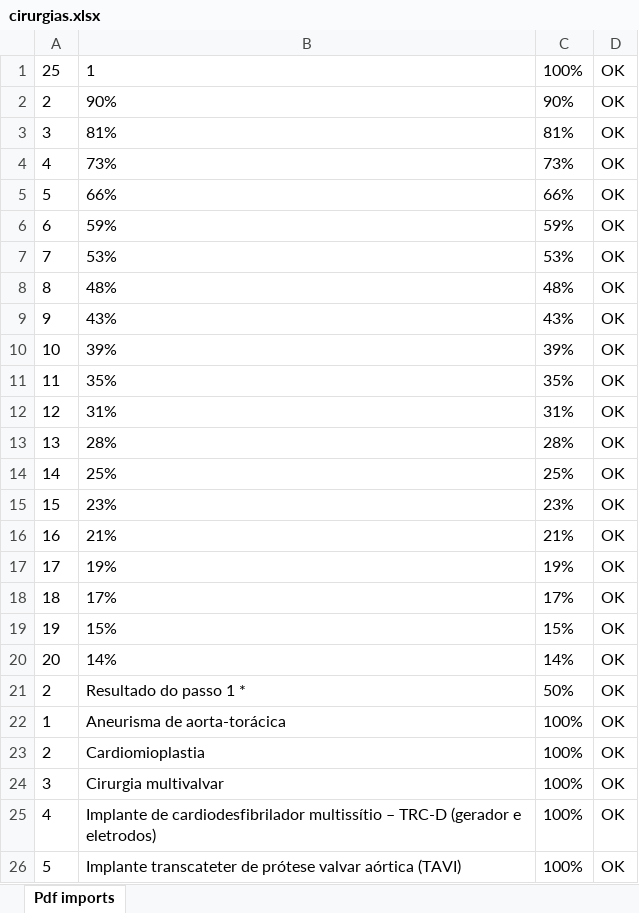
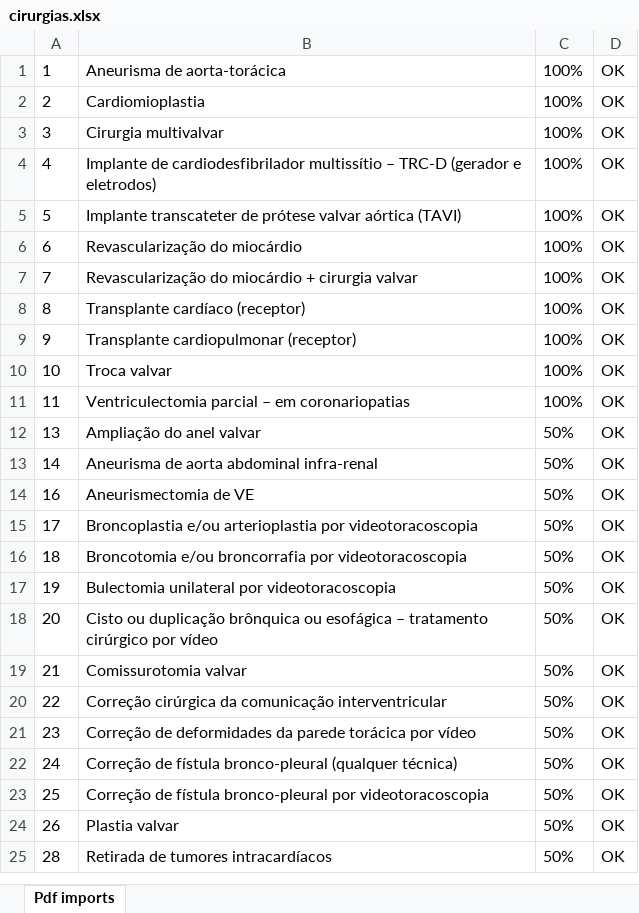
Before and after one commit to vppontes/ProjetoAsseguradoras, an Excel workbook: cirurgias.xlsx, sheet Pdf imports, drawn as a sheet; only a part is shown; the shorter side is filled out with more unchanged rows; values as stored, in another font and other column widths than the file's, no borders; the diff covers the shown part only; the diff names each change by its address in the sheet, - before the commit and + after, or states it on an @@ line.

```diff
--- a/cirurgias.xlsx (sheet Pdf imports)
+++ b/cirurgias.xlsx (sheet Pdf imports)
-row 1: 25 | 1 | 100% | OK
-row 2: 2 | 90% | 90% | OK
-row 3: 3 | 81% | 81% | OK
-row 4: 4 | 73% | 73% | OK
-row 5: 5 | 66% | 66% | OK
-row 6: 6 | 59% | 59% | OK
-row 7: 7 | 53% | 53% | OK
-row 8: 8 | 48% | 48% | OK
-row 9: 9 | 43% | 43% | OK
-row 10: 10 | 39% | 39% | OK
-row 11: 11 | 35% | 35% | OK
-row 12: 12 | 31% | 31% | OK
-row 13: 13 | 28% | 28% | OK
-row 14: 14 | 25% | 25% | OK
-row 15: 15 | 23% | 23% | OK
-row 16: 16 | 21% | 21% | OK
-row 17: 17 | 19% | 19% | OK
-row 18: 18 | 17% | 17% | OK
-row 19: 19 | 15% | 15% | OK
-row 20: 20 | 14% | 14% | OK
-row 21: 2 | Resultado do passo 1 * | 50% | OK
```
Also changed, not shown: 187 removed rows elsewhere in this sheet, 27 other files.
